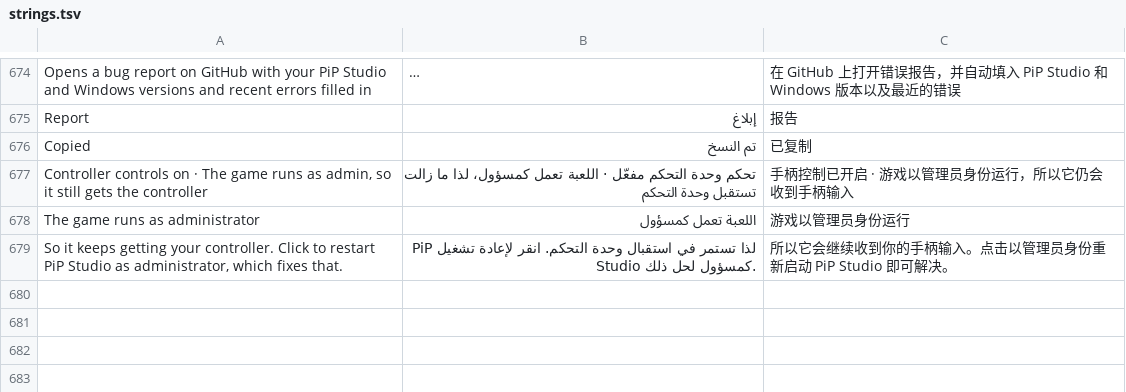
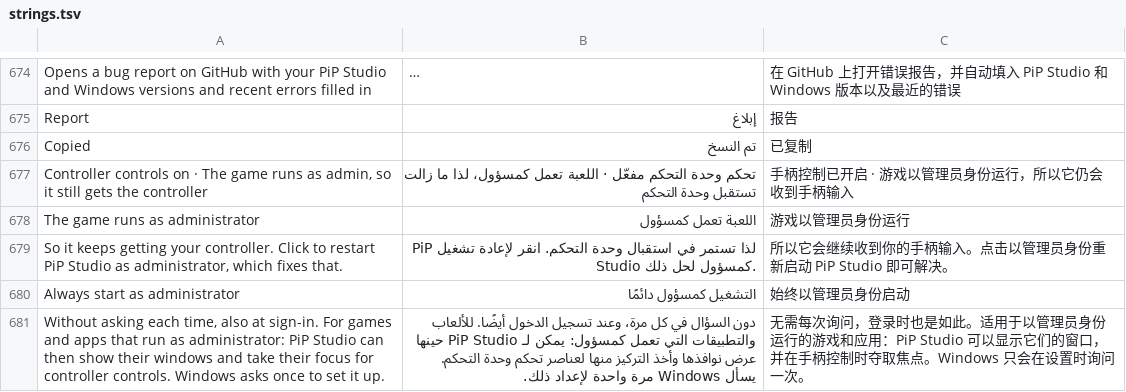
Before and after one commit to NauticalNoodles/PiP-Studio, a TSV file: strings.tsv, drawn as a sheet; only a part is shown, gaps mark what is left out; long unchanged cells end in …; the diff covers the shown part only; the diff names each change by its address in the sheet, - before the commit and + after, or states it on an @@ line.

```diff
--- a/strings.tsv
+++ b/strings.tsv
+row 680: Always start as administrator | التشغيل كمسؤول دائمًا | 始终以管理员身份启动
+row 681: Without asking each time, also at sign-in. For games and apps that run as administrator: PiP Studio can then show their windows and take their focus for controller controls. Windows asks once to set it up. | دون السؤال في كل مرة، وعند تسجيل الدخول أيضًا. للألعاب والتطبيقات التي تعمل كمسؤول: يمكن لـ PiP Studio حينها عرض نوافذها وأخذ التركيز منها لعناصر تحكم وحدة التحكم. يسأل Windows مرة واحدة لإعداد ذلك. | 无需每次询问，登录时也是如此。适用于以管理员身份运行的游戏和应用：PiP Studio 可以显示它们的窗口，并在手柄控制时夺取焦点。Windows 只会在设置时询问一次。
```
Also changed, not shown: 2 added rows elsewhere in this file, 7 other files.
